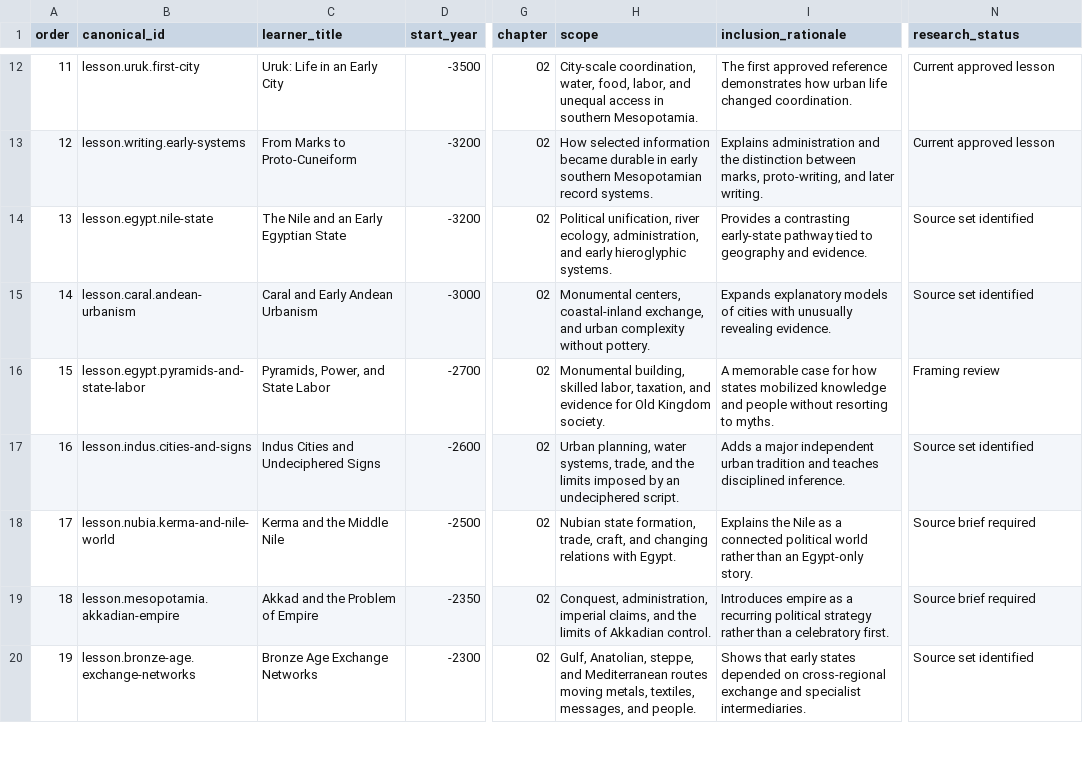
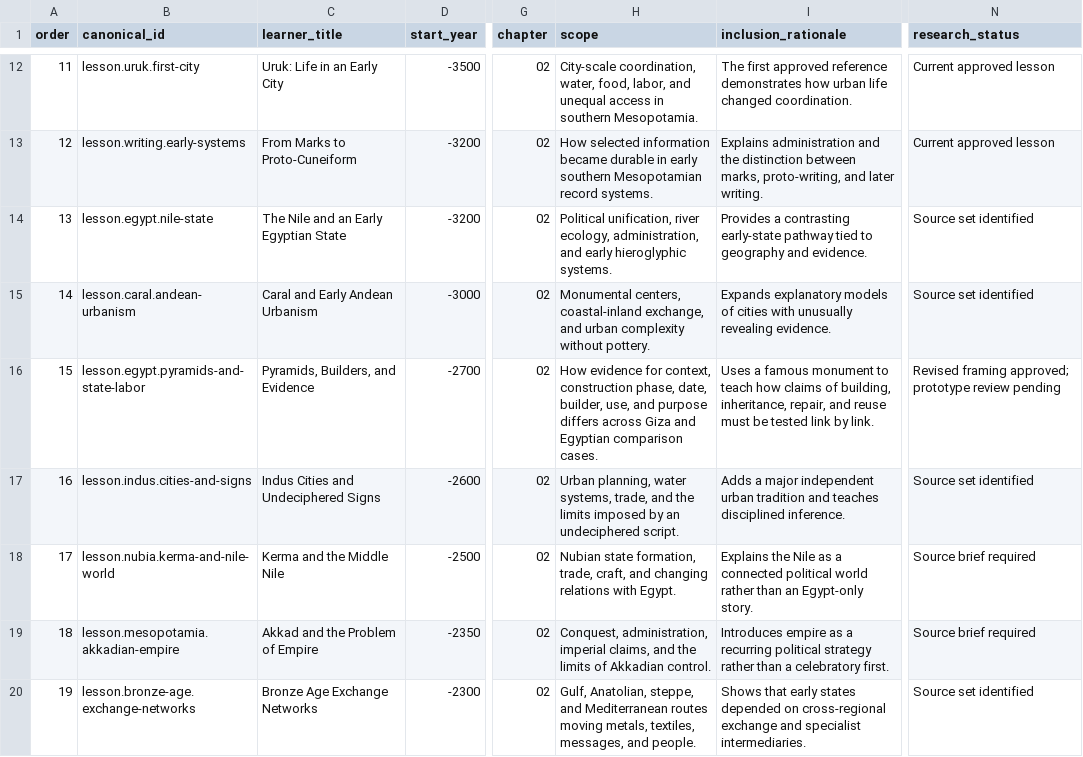
Before and after one commit to dev-vibe/chronos-learning, a CSV file: docs/content/data/world-spine-canonical-roster.csv, drawn as a sheet; only a part is shown, gaps mark what is left out; the diff names each change by its address in the sheet, - before the commit and + after, or states it on an @@ line.

Commit message:
Rebuild Egypt monument lesson around evidence

```diff
--- a/docs/content/data/world-spine-canonical-roster.csv
+++ b/docs/content/data/world-spine-canonical-roster.csv
-C16 (learner_title): Pyramids, Power, and State Labor
+C16 (learner_title): Pyramids, Builders, and Evidence
-H16 (scope): Monumental building, skilled labor, taxation, and evidence for Old Kingdom society.
+H16 (scope): How evidence for context, construction phase, date, builder, use, and purpose differs across Giza and Egyptian comparison cases.
-I16 (inclusion_rationale): A memorable case for how states mobilized knowledge and people without resorting to myths.
+I16 (inclusion_rationale): Uses a famous monument to teach how claims of building, inheritance, repair, and reuse must be tested link by link.
-N16 (research_status): Framing review
+N16 (research_status): Revised framing approved; prototype review pending
```
Also changed, not shown: docs/content/data/world-spine-legacy-node-audit.csv, 7 other files.
